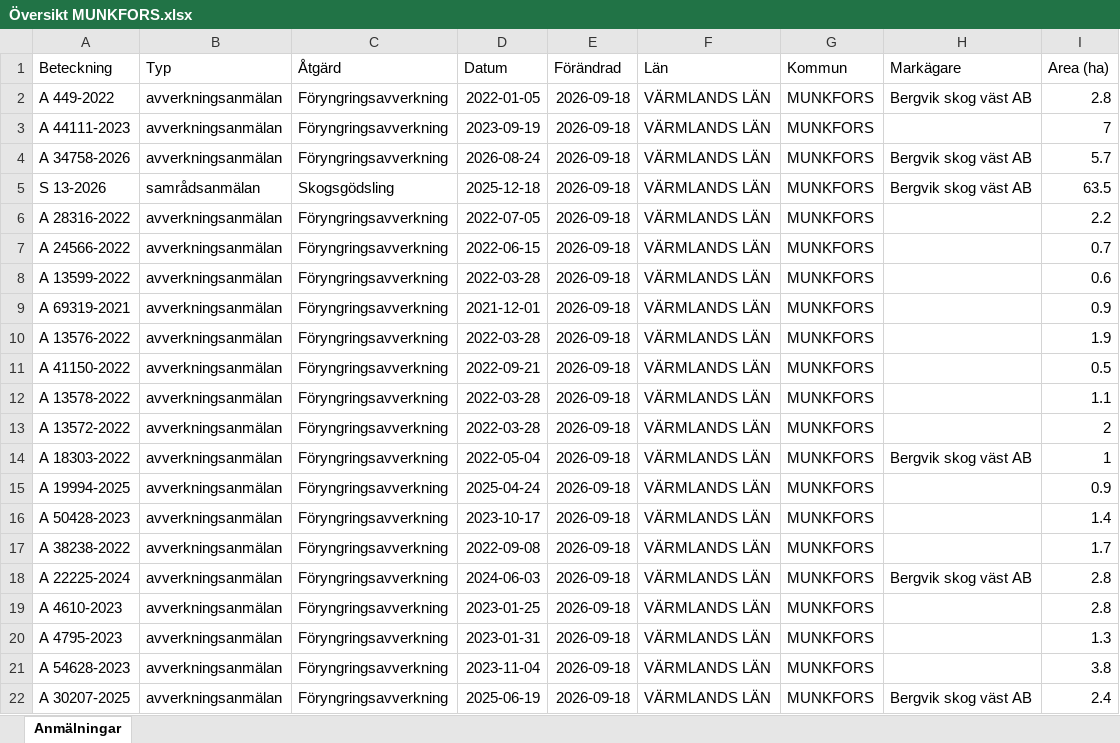
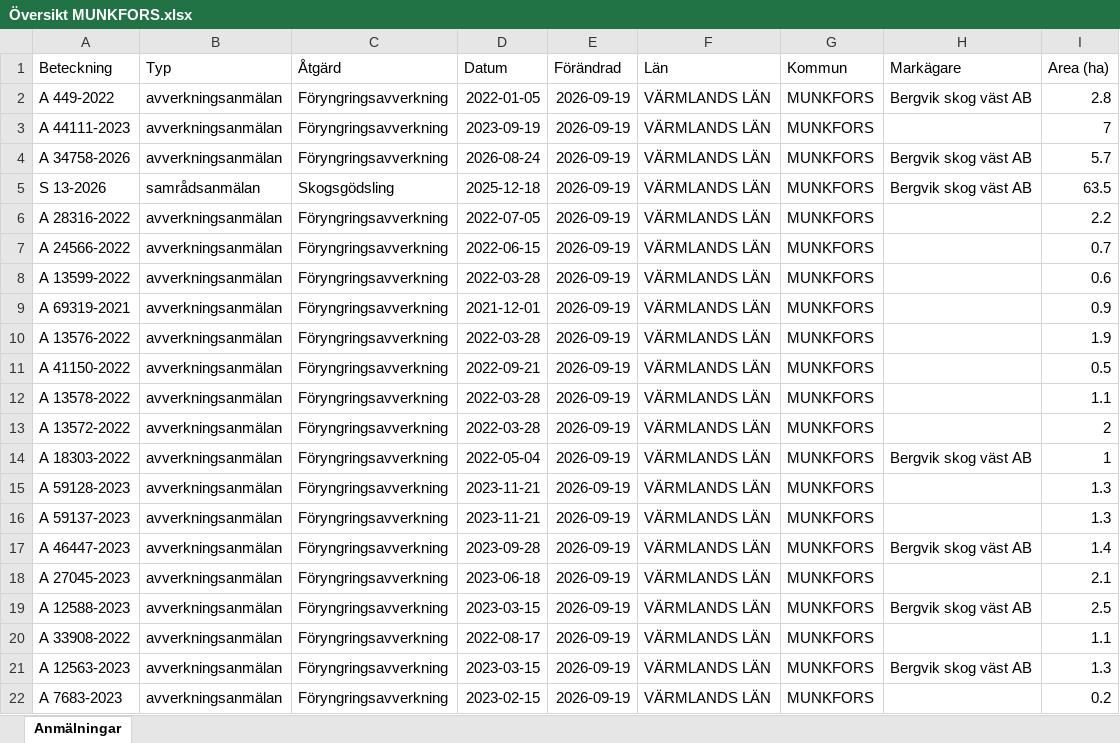
Before and after one commit to klasma/Logging_1762, an Excel workbook: Översikt MUNKFORS.xlsx, sheet Anmälningar, drawn as a sheet; only a part is shown; values as stored, in another font and other column widths than the file's, no borders; the diff covers the shown part only; the diff names each change by its address in the sheet, - before the commit and + after, or states it on an @@ line.

```diff
--- a/Översikt MUNKFORS.xlsx (sheet Anmälningar)
+++ b/Översikt MUNKFORS.xlsx (sheet Anmälningar)
-E2:E22 (Förändrad): 2026-09-18
+E2:E22 (Förändrad): 2026-09-19
-A15 (Beteckning): A 19994-2025
+A15 (Beteckning): A 59128-2023
-D15 (Datum): 2025-04-24
+D15 (Datum): 2023-11-21
-I15 (Area (ha)): 0.9
+I15 (Area (ha)): 1.3
-A16 (Beteckning): A 50428-2023
+A16 (Beteckning): A 59137-2023
-D16 (Datum): 2023-10-17
+D16 (Datum): 2023-11-21
-I16 (Area (ha)): 1.4
+I16 (Area (ha)): 1.3
-A17 (Beteckning): A 38238-2022
+A17 (Beteckning): A 46447-2023
-D17 (Datum): 2022-09-08
+D17 (Datum): 2023-09-28
-H17 (Markägare): (empty)
+H17 (Markägare): Bergvik skog väst AB
-I17 (Area (ha)): 1.7
+I17 (Area (ha)): 1.4
-A18 (Beteckning): A 22225-2024
+A18 (Beteckning): A 27045-2023
-D18 (Datum): 2024-06-03
+D18 (Datum): 2023-06-18
-H18 (Markägare): Bergvik skog väst AB
+H18 (Markägare): (empty)
-I18 (Area (ha)): 2.8
+I18 (Area (ha)): 2.1
-A19 (Beteckning): A 4610-2023
+A19 (Beteckning): A 12588-2023
-D19 (Datum): 2023-01-25
+D19 (Datum): 2023-03-15
-H19 (Markägare): (empty)
+H19 (Markägare): Bergvik skog väst AB
-I19 (Area (ha)): 2.8
+I19 (Area (ha)): 2.5
-A20 (Beteckning): A 4795-2023
+A20 (Beteckning): A 33908-2022
-D20 (Datum): 2023-01-31
+D20 (Datum): 2022-08-17
-I20 (Area (ha)): 1.3
+I20 (Area (ha)): 1.1
-A21 (Beteckning): A 54628-2023
+A21 (Beteckning): A 12563-2023
-D21 (Datum): 2023-11-04
+D21 (Datum): 2023-03-15
-H21 (Markägare): (empty)
+H21 (Markägare): Bergvik skog väst AB
-I21 (Area (ha)): 3.8
+I21 (Area (ha)): 1.3
-A22 (Beteckning): A 30207-2025
+A22 (Beteckning): A 7683-2023
-D22 (Datum): 2025-06-19
+D22 (Datum): 2023-02-15
-H22 (Markägare): Bergvik skog väst AB
+H22 (Markägare): (empty)
-I22 (Area (ha)): 2.4
+I22 (Area (ha)): 0.2
```
Also changed, not shown: 318 edited cells elsewhere in this sheet, artfynd/A 34758-2026 artfynd.xlsx, artfynd/A 44111-2023 artfynd.xlsx, 19 other files.
